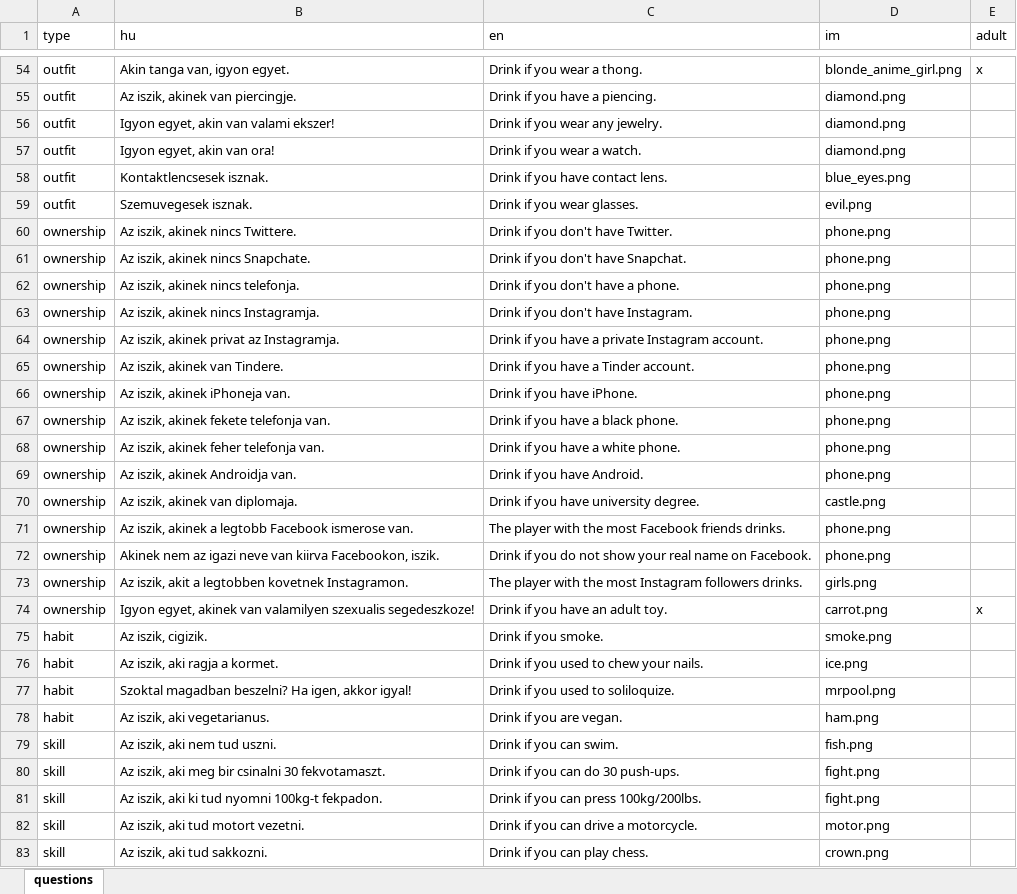
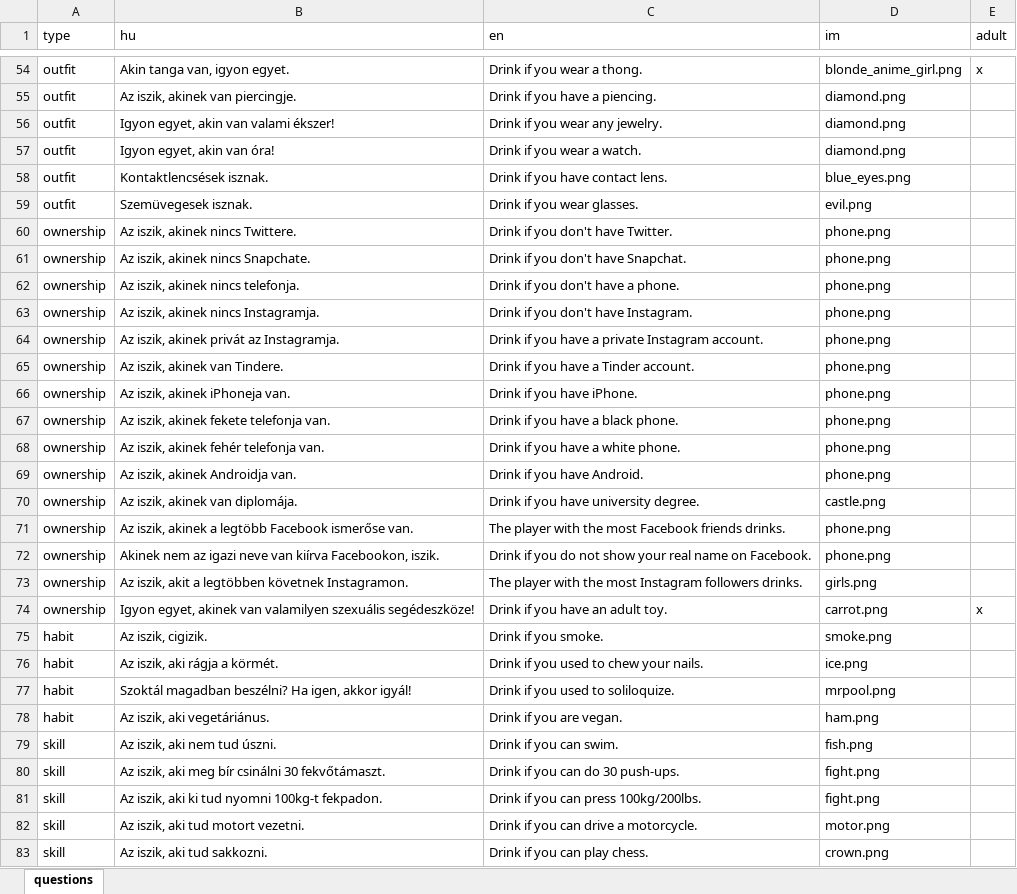
Before and after one commit to mkoncz/ivosjatek, an Excel workbook: utils/excel_to_json/questions.xlsx, sheet questions, drawn as a sheet; only a part is shown, gaps mark what is left out; values as stored, in another font and other column widths than the file's, no borders; the diff covers the shown part only; the diff names each change by its address in the sheet, - before the commit and + after, or states it on an @@ line.

```diff
--- a/utils/excel_to_json/questions.xlsx (sheet questions)
+++ b/utils/excel_to_json/questions.xlsx (sheet questions)
-B56 (hu): Igyon egyet, akin van valami ekszer!
+B56 (hu): Igyon egyet, akin van valami ékszer!
-B57 (hu): Igyon egyet, akin van ora!
+B57 (hu): Igyon egyet, akin van óra!
-B58 (hu): Kontaktlencsesek isznak.
+B58 (hu): Kontaktlencsések isznak.
-B59 (hu): Szemuvegesek isznak.
+B59 (hu): Szemüvegesek isznak.
-B64 (hu): Az iszik, akinek privat az Instagramja.
+B64 (hu): Az iszik, akinek privát az Instagramja.
-B68 (hu): Az iszik, akinek feher telefonja van.
+B68 (hu): Az iszik, akinek fehér telefonja van.
-B70 (hu): Az iszik, akinek van diplomaja.
+B70 (hu): Az iszik, akinek van diplomája.
-B71 (hu): …akinek a legtobb Facebook ismerose van.
+B71 (hu): …akinek a legtöbb Facebook ismerőse van.
-B72 (hu): …neve van kiirva Facebookon, iszik.
+B72 (hu): …neve van kiírva Facebookon, iszik.
-B73 (hu): …akit a legtobben kovetnek Instagramon.
+B73 (hu): …akit a legtöbben követnek Instagramon.
-B74 (hu): …van valamilyen szexualis segedeszkoze!
+B74 (hu): …van valamilyen szexuális segédeszköze!
-B76 (hu): Az iszik, aki ragja a kormet.
+B76 (hu): Az iszik, aki rágja a körmét.
-B77 (hu): Szoktal magadban beszelni? Ha igen, akkor igyal!
+B77 (hu): Szoktál magadban beszélni? Ha igen, akkor igyál!
-B78 (hu): Az iszik, aki vegetarianus.
+B78 (hu): Az iszik, aki vegetáriánus.
-B79 (hu): Az iszik, aki nem tud uszni.
+B79 (hu): Az iszik, aki nem tud úszni.
-B80 (hu): …aki meg bir csinalni 30 fekvotamaszt.
+B80 (hu): …aki meg bír csinálni 30 fekvőtámaszt.
```
Also changed, not shown: 470 edited cells elsewhere in this sheet, 6 other files.
